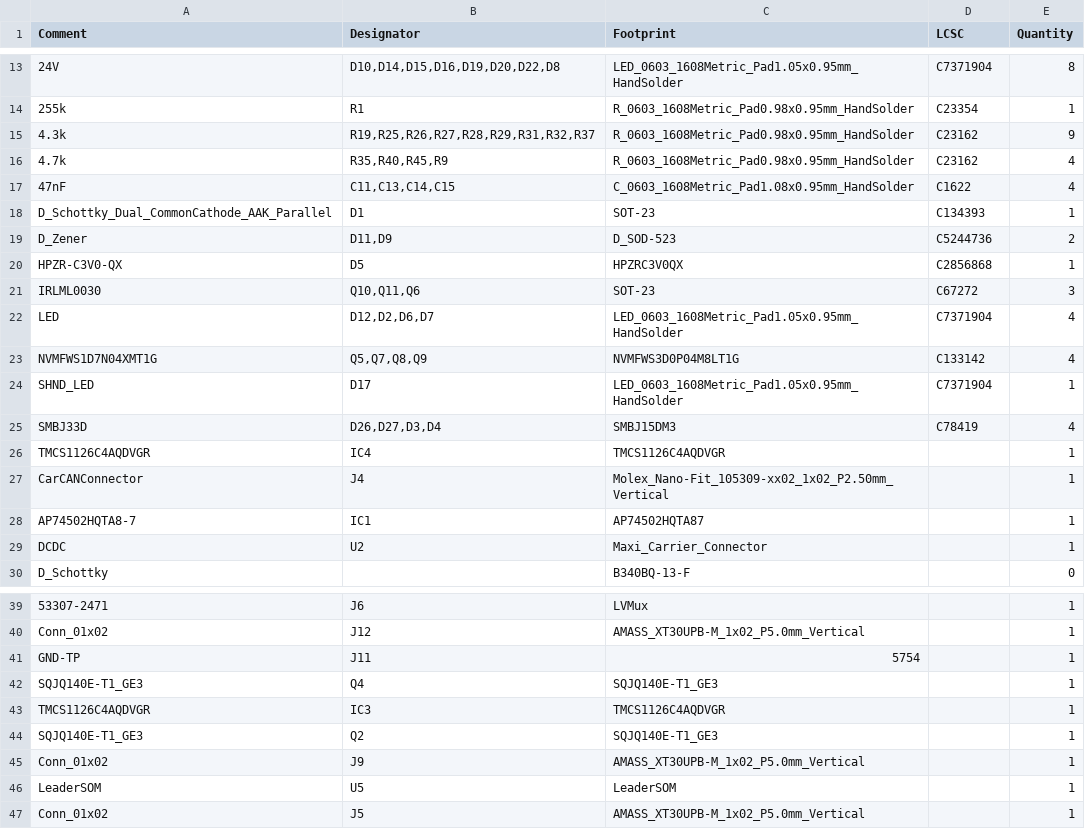
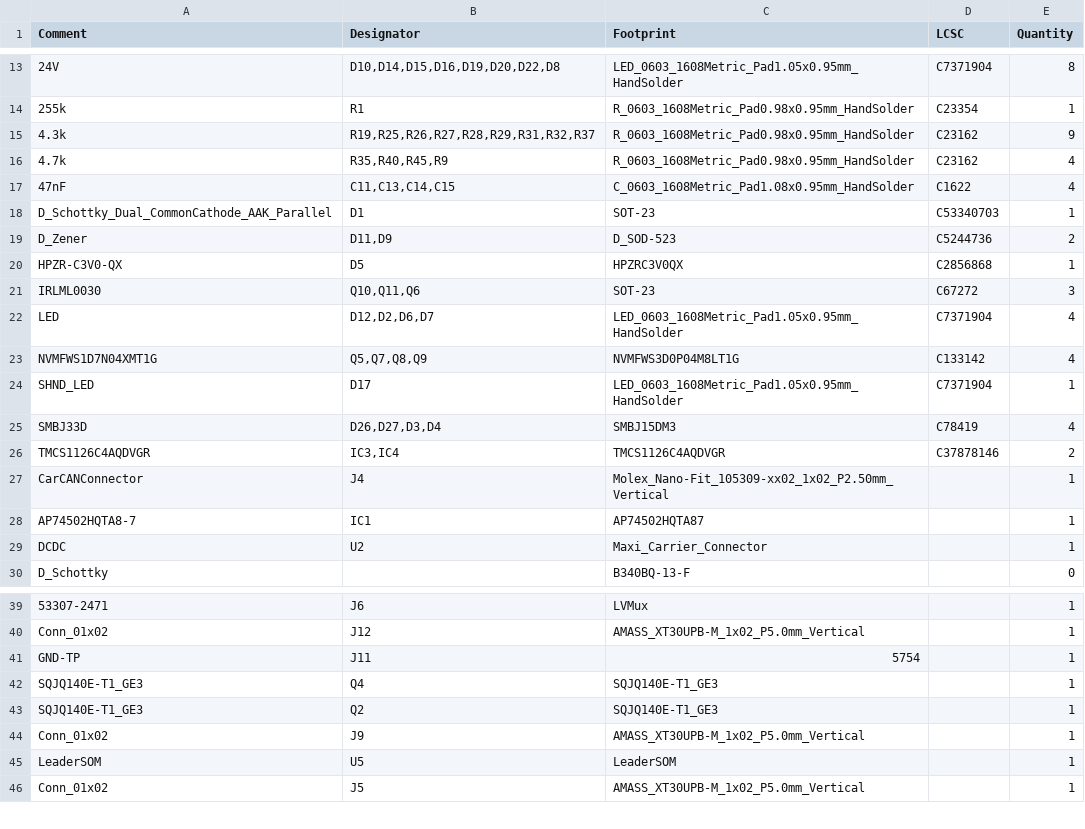
Before and after one commit to lhr-solar/PS-LVCarrierPCB, a CSV file: Hardware/BasePCB/jlcpcb/production_files/BOM-LV Carrier Board.csv, drawn as a sheet; only a part is shown, gaps mark what is left out.

```diff
--- a/Hardware/BasePCB/jlcpcb/production_files/BOM-LV Carrier Board.csv
+++ b/Hardware/BasePCB/jlcpcb/production_files/BOM-LV Carrier Board.csv
@@ -17,3 +17,3 @@ Comment,Designator,Footprint,LCSC,Quantity
 47nF,"C11,C13,C14,C15",C_0603_1608Metric_Pad1.08x0.95mm_HandSolder,C1622,4
-D_Schottky_Dual_CommonCathode_AAK_Parallel,D1,SOT-23,C134393,1
+D_Schottky_Dual_CommonCathode_AAK_Parallel,D1,SOT-23,C53340703,1
 D_Zener,"D11,D9",D_SOD-523,C5244736,2
@@ -25,3 +25,3 @@ SHND_LED,D17,LED_0603_1608Metric_Pad1.05x0.95mm_HandSolder,C7371904,1
 SMBJ33D,"D26,D27,D3,D4",SMBJ15DM3,C78419,4
-TMCS1126C4AQDVGR,IC4,TMCS1126C4AQDVGR,,1
+TMCS1126C4AQDVGR,"IC3,IC4",TMCS1126C4AQDVGR,C37878146,2
 CarCANConnector,J4,Molex_Nano-Fit_105309-xx02_1x02_P2.50mm_Vertical,,1
@@ -42,3 +42,2 @@ GND-TP,J11,5754,,1
 SQJQ140E-T1_GE3,Q4,SQJQ140E-T1_GE3,,1
-TMCS1126C4AQDVGR,IC3,TMCS1126C4AQDVGR,,1
 SQJQ140E-T1_GE3,Q2,SQJQ140E-T1_GE3,,1
```
Also changed, not shown: Hardware/BasePCB/jlcpcb/production_files/CPL-LV Carrier Board.csv, 16 other files.
